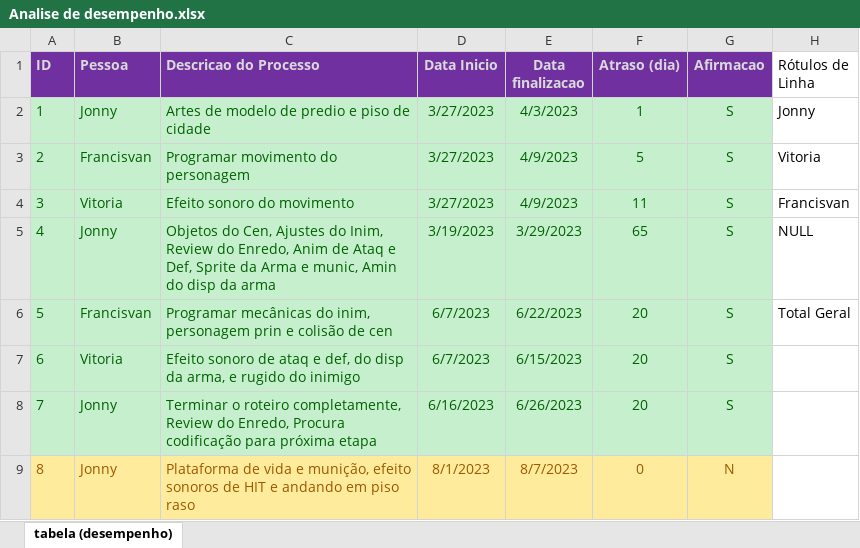
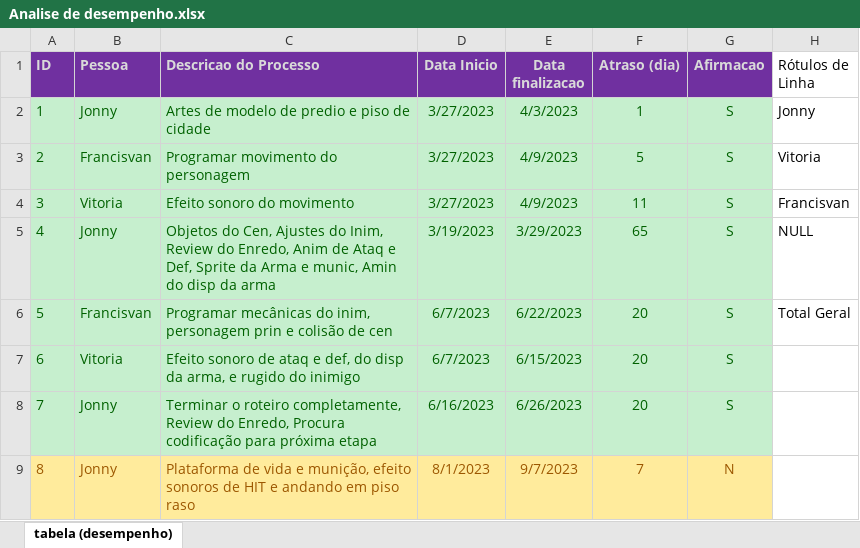
Before and after one commit to JonnyNunes/The-Last-Tool, an Excel workbook: Gerencia/Processos (tabela)/Analise de desempenho.xlsx, sheet tabela (desempenho), drawn as a sheet; only a part is shown; values as stored, in another font and other column widths than the file's, no borders; charts and pictures not drawn; the diff names each change by its address in the sheet, - before the commit and + after, or states it on an @@ line.

```diff
--- a/Gerencia/Processos (tabela)/Analise de desempenho.xlsx (sheet tabela (desempenho))
+++ b/Gerencia/Processos (tabela)/Analise de desempenho.xlsx (sheet tabela (desempenho))
-E9 (Data finalizacao): 8/7/2023
+E9 (Data finalizacao): 9/7/2023
-F9 (Atraso (dia)): 0
+F9 (Atraso (dia)): 7
```
Also changed, not shown: 4 other files.
